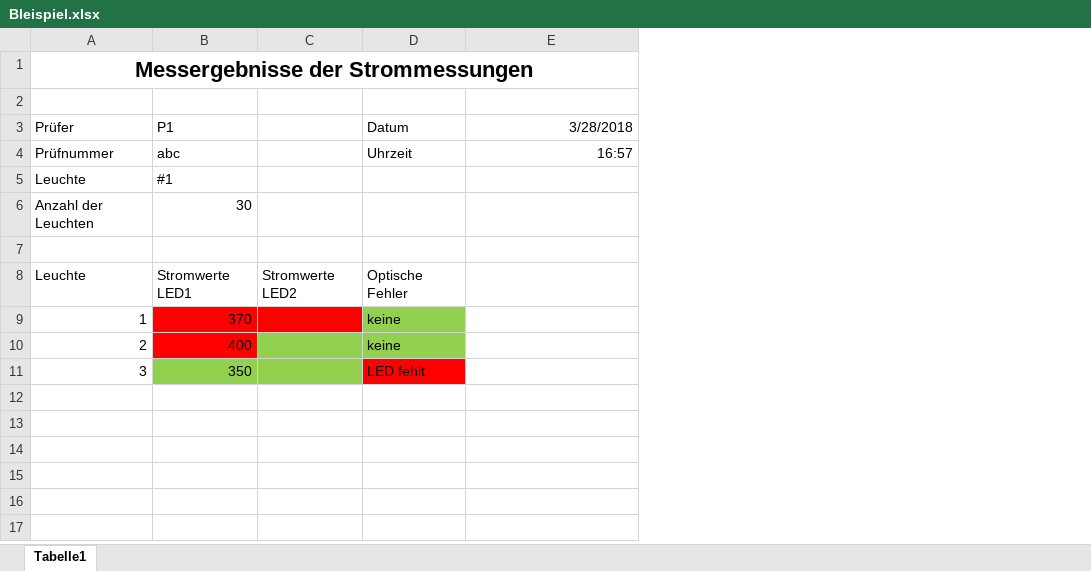
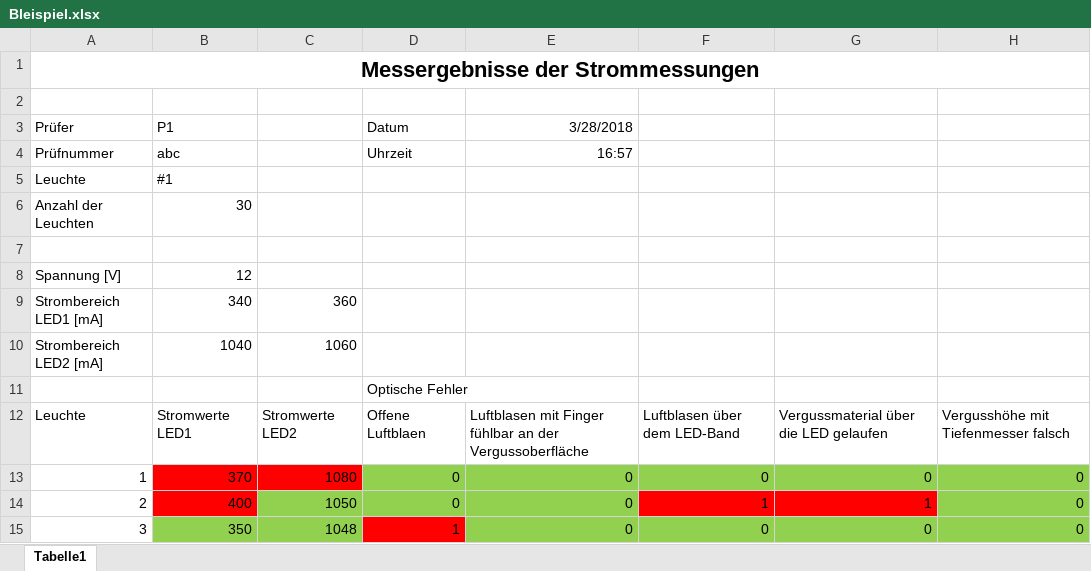
Before and after one commit to AlexNeta/messung03, an Excel workbook: messergebnisse/Bleispiel.xlsx, sheet Tabelle1, drawn as a sheet; values as stored, in another font and other column widths than the file's, no borders; addresses are those after the commit; the diff names each change by its address in the sheet, - before the commit and + after, or states it on an @@ line.

```diff
--- a/messergebnisse/Bleispiel.xlsx (sheet Tabelle1)
+++ b/messergebnisse/Bleispiel.xlsx (sheet Tabelle1)
+column F, rows 12-15: Luftblasen über dem LED-Band | 0 | 1 | 0
+column G, rows 12-15: Vergussmaterial über die LED gelaufen | 0 | 1 | 0
+column H, rows 12-15: Vergusshöhe mit Tiefenmesser falsch | 0 | 0 | 0
+row 8: Spannung [V] | 12
+row 9: Strombereich LED1 [mA] | 340 | 360
+row 10: Strombereich LED2 [mA] | 1040 | 1060
+row 11:  |  |  | Optische Fehler
-D12: Optische Fehler
+D12: Offene Luftblaen
-E12: (empty)
+E12: Luftblasen mit Finger fühlbar an der Vergussoberfläche
-C13: (empty)
+C13: 1080
-D13:D14: keine
+D13:D14: 0
-E13:E15: (empty)
+E13:E15: 0
-E13:E15 fill: none
+E13:E15 fill: #92D050
-C14: (empty)
+C14: 1050
-C15: (empty)
+C15: 1048
-D15: LED fehlt
+D15: 1
```
Also changed, not shown: excel_datei_einstellungen/Leuchten.xlsx, 6 other files.
